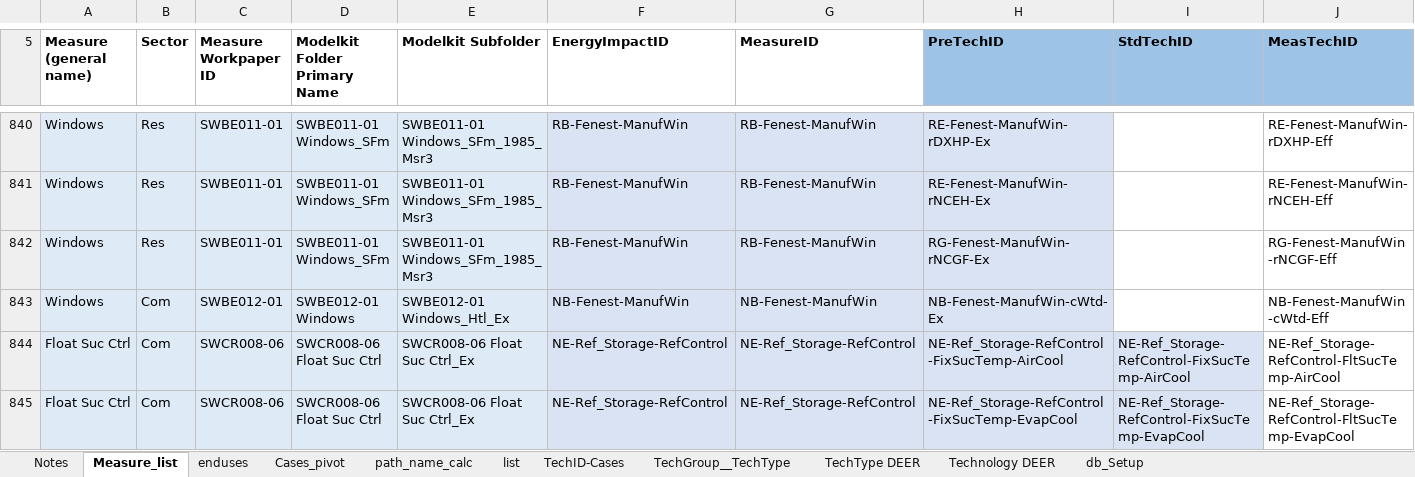
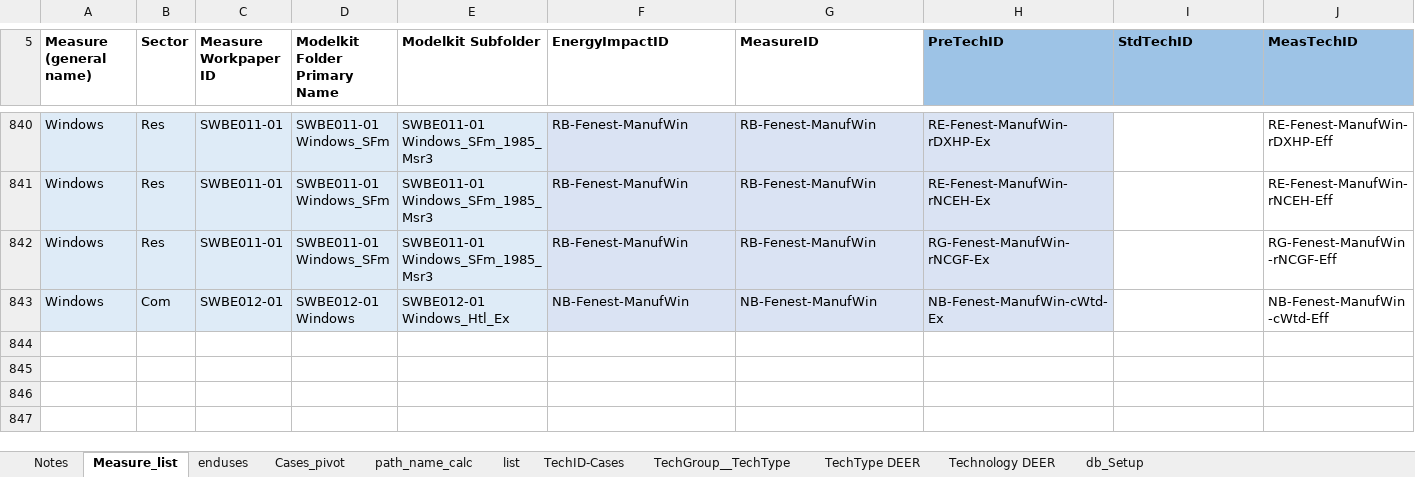
Before and after one commit to simularis/DEER-Prototypes-EnergyPlus, an Excel workbook: scripts/data transformation/DEER_EnergyPlus_Modelkit_Measure_list_working.xlsx, sheet Measure_list, drawn as a sheet; only a part is shown, gaps mark what is left out; values as stored, in another font and other column widths than the file's, no borders; rows hold the shown columns only; the diff names each change by its address in the sheet, - before the commit and + after, or states it on an @@ line.

```diff
--- a/scripts/data transformation/DEER_EnergyPlus_Modelkit_Measure_list_working.xlsx (sheet Measure_list)
+++ b/scripts/data transformation/DEER_EnergyPlus_Modelkit_Measure_list_working.xlsx (sheet Measure_list)
-row 844: Float Suc Ctrl | Com | SWCR008-06 | SWCR008-06 Float Suc Ctrl | SWCR008-06 Float Suc Ctrl_Ex | NE-Ref_Storage-RefControl | NE-Ref_Storage-RefControl | NE-Ref_Storage-RefControl-FixSucTemp-AirCool | NE-Ref_Storage-RefControl-FixSucTemp-AirCool | NE-Ref_Storage-RefControl-FltSucTemp-AirCool
-row 845: Float Suc Ctrl | Com | SWCR008-06 | SWCR008-06 Float Suc Ctrl | SWCR008-06 Float Suc Ctrl_Ex | NE-Ref_Storage-RefControl | NE-Ref_Storage-RefControl | NE-Ref_Storage-RefControl-FixSucTemp-EvapCool | NE-Ref_Storage-RefControl-FixSucTemp-EvapCool | NE-Ref_Storage-RefControl-FltSucTemp-EvapCool
```
Also changed, not shown: charts or pictures, 1 other file.
